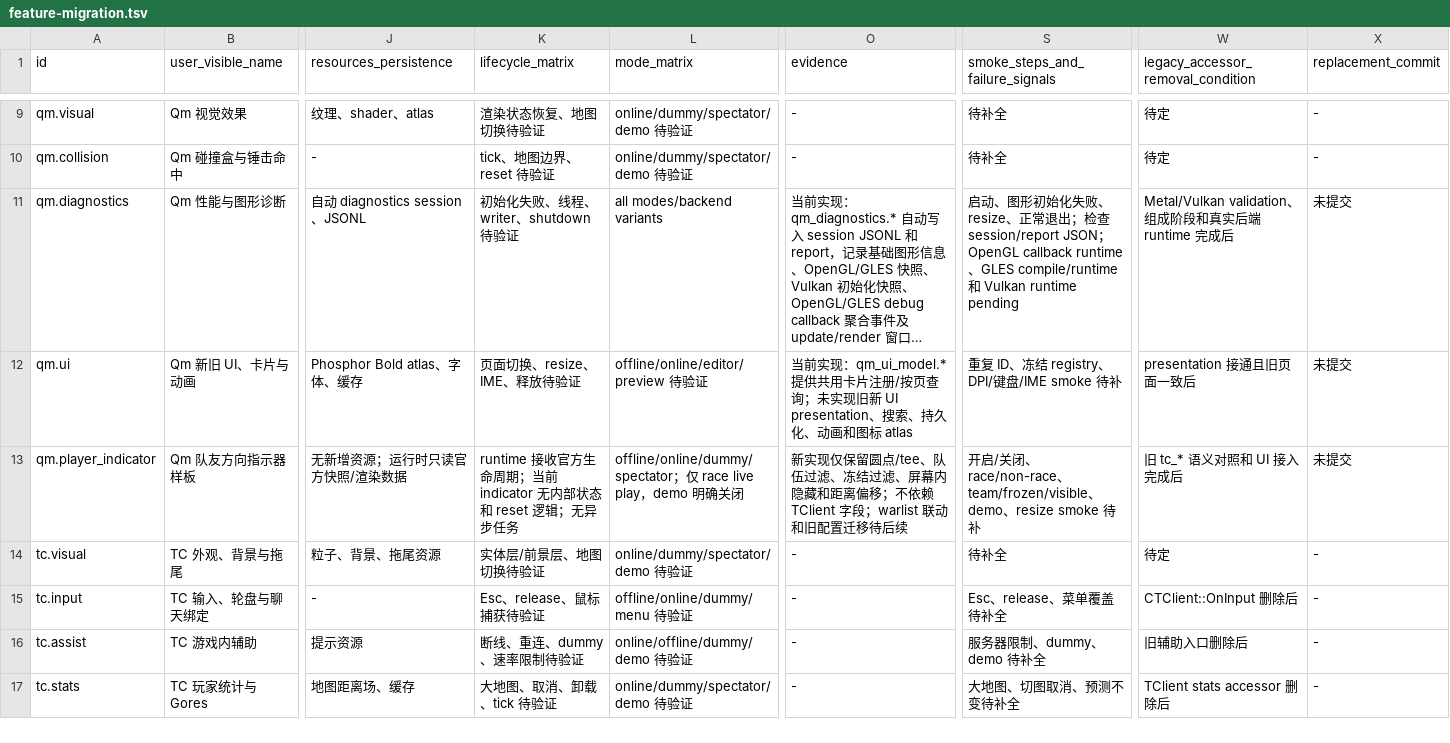
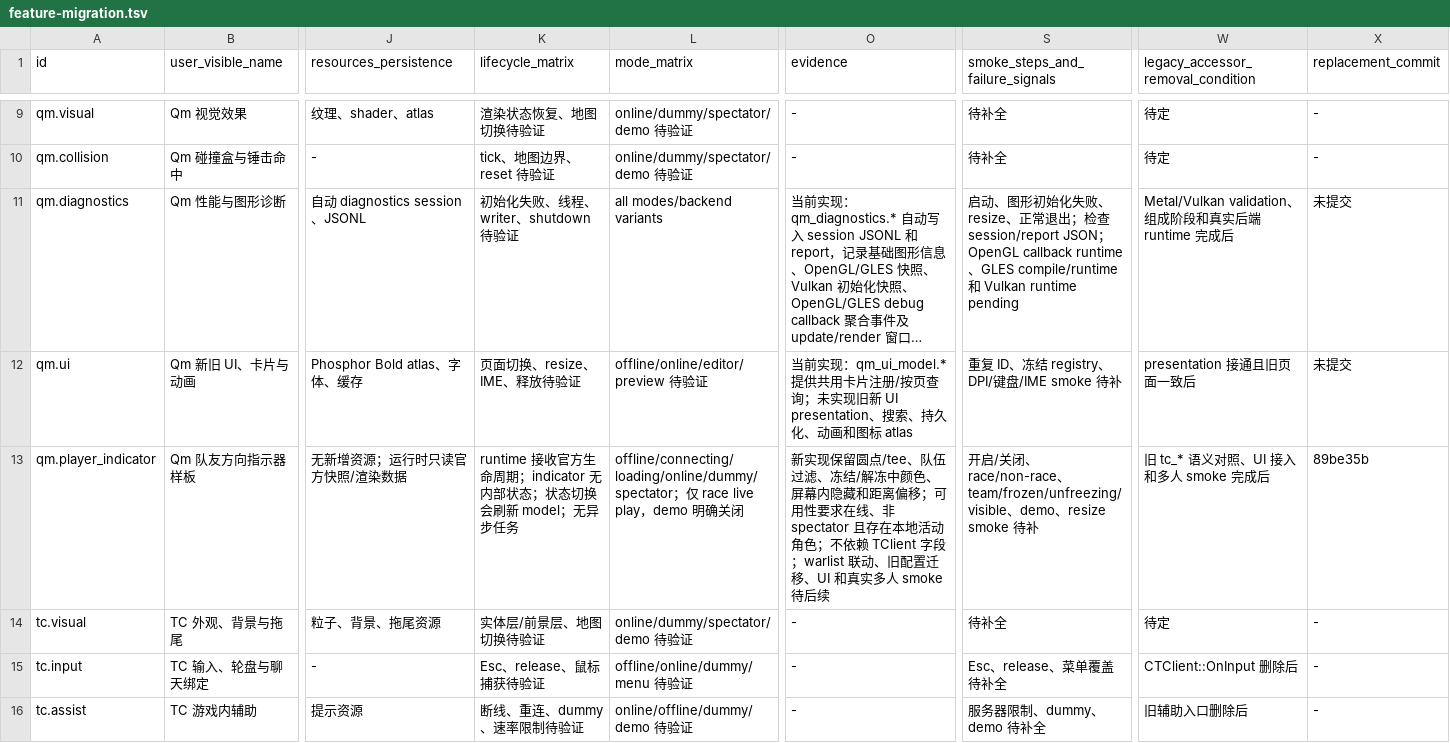
Before and after one commit to wxj881027/QmClient, a TSV file: docs/qmclient/feature-migration.tsv, drawn as a sheet; only a part is shown, gaps mark what is left out; the shorter side is filled out with more unchanged rows; long unchanged cells end in …; the diff names each change by its address in the sheet, - before the commit and + after, or states it on an @@ line.

Commit message:
docs(qmclient): 记录阶段 review 与诊断冻结

```diff
--- a/docs/qmclient/feature-migration.tsv
+++ b/docs/qmclient/feature-migration.tsv
-K13 (lifecycle_matrix): …命周期；当前 indicator 无内部状态和 reset 逻辑；无异步…
+K13 (lifecycle_matrix): …命周期；indicator 无内部状态；状态切换会刷新 model；无异步…
-L13 (mode_matrix): offline/online/dummy/spectator；仅…
+L13 (mode_matrix): offline/connecting/loading/online/dummy/spectator；仅…
-O13 (evidence): 新实现仅保留圆点/tee、队伍过滤、冻结过滤、屏幕内隐藏和距离偏移；不依赖 TClient 字段；warlist 联动和旧配置迁移待后续
+O13 (evidence): 新实现保留圆点/tee、队伍过滤、冻结/解冻中颜色、屏幕内隐藏和距离偏移；可用性要求在线、非 spectator 且存在本地活动角色；不依赖 TClient 字段；warlist 联动、旧配置迁移、UI 和真实多人 smoke 待后续
-S13 (smoke_steps_and_failure_signals): …race/non-race、team/frozen/visible、demo…
+S13 (smoke_steps_and_failure_signals): …race/non-race、team/frozen/unfreezing/visible、demo…
-W13: 旧 tc_* 语义对照和 UI 接入完成后
+W13: 旧 tc_* 语义对照、UI 接入和多人 smoke 完成后
-X13 (replacement_commit): 未提交
+X13 (replacement_commit): 89be35b
```
Also changed, not shown: 2 other files.
